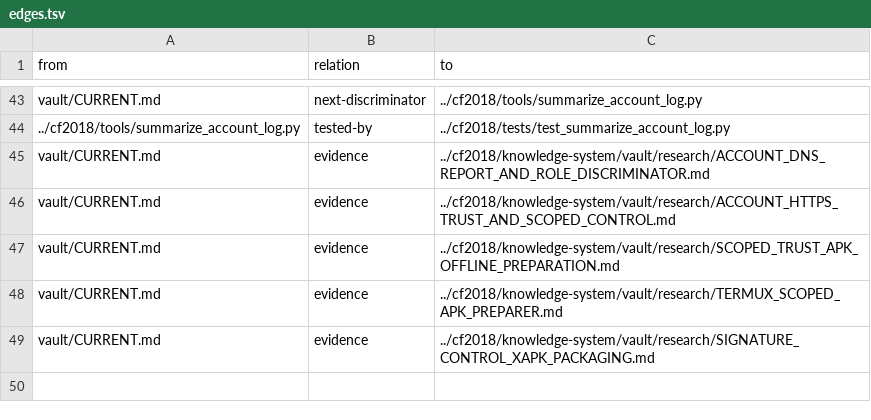
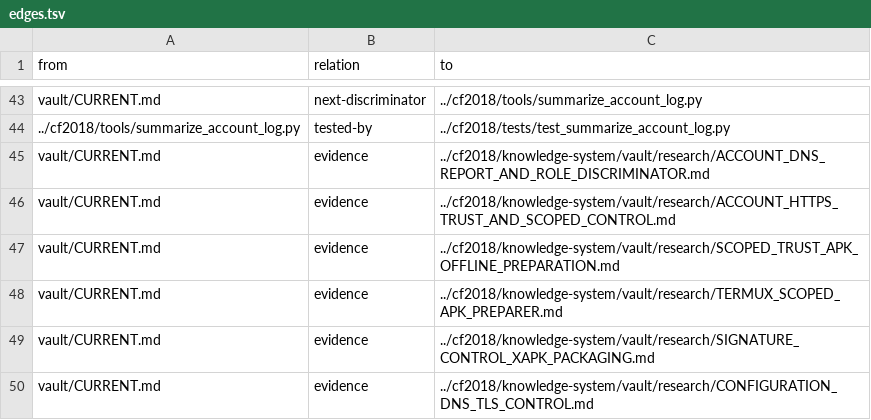
Before and after one commit to despairarc000/temp, a TSV file: cf2018v2/graphify/edges.tsv, drawn as a sheet; only a part is shown, gaps mark what is left out.

```diff
--- a/cf2018v2/graphify/edges.tsv
+++ b/cf2018v2/graphify/edges.tsv
@@ -49 +49,2 @@ vault/CURRENT.md	evidence	../cf2018/knowledge-system/vault/research/TERMUX_SCOPE
 vault/CURRENT.md	evidence	../cf2018/knowledge-system/vault/research/SIGNATURE_CONTROL_XAPK_PACKAGING.md
+vault/CURRENT.md	evidence	../cf2018/knowledge-system/vault/research/CONFIGURATION_DNS_TLS_CONTROL.md
```
Also changed, not shown: cf2018/knowledge-system/graphify/edges.tsv, 11 other files.
